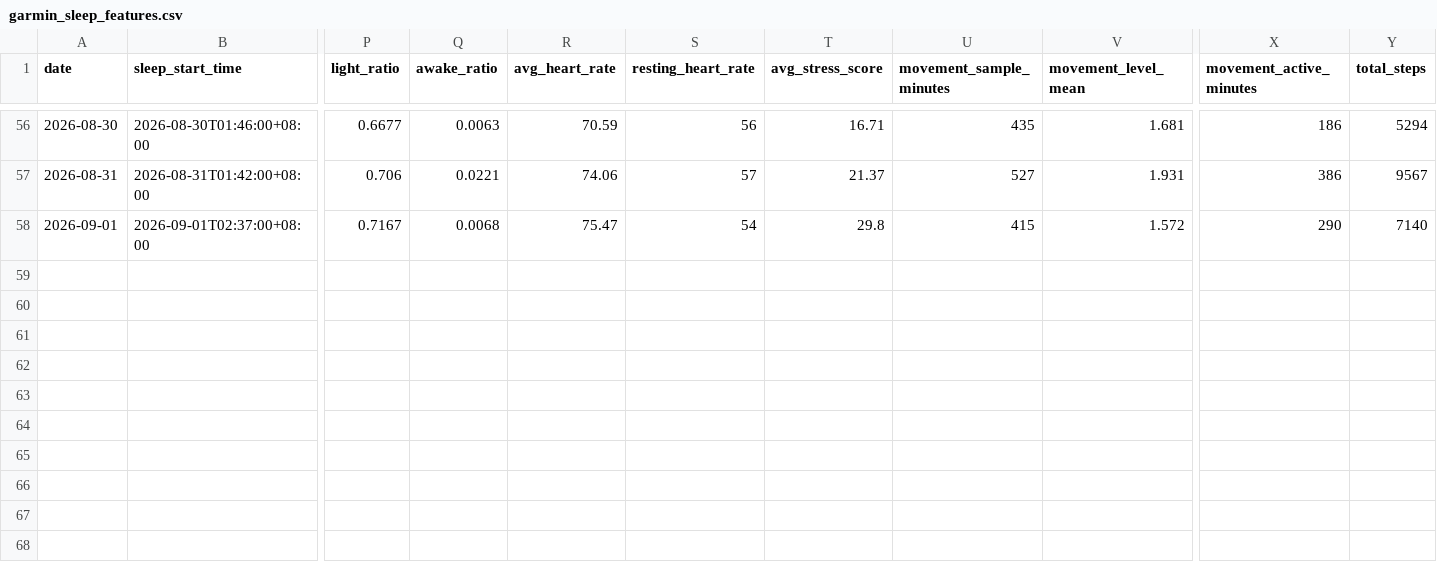
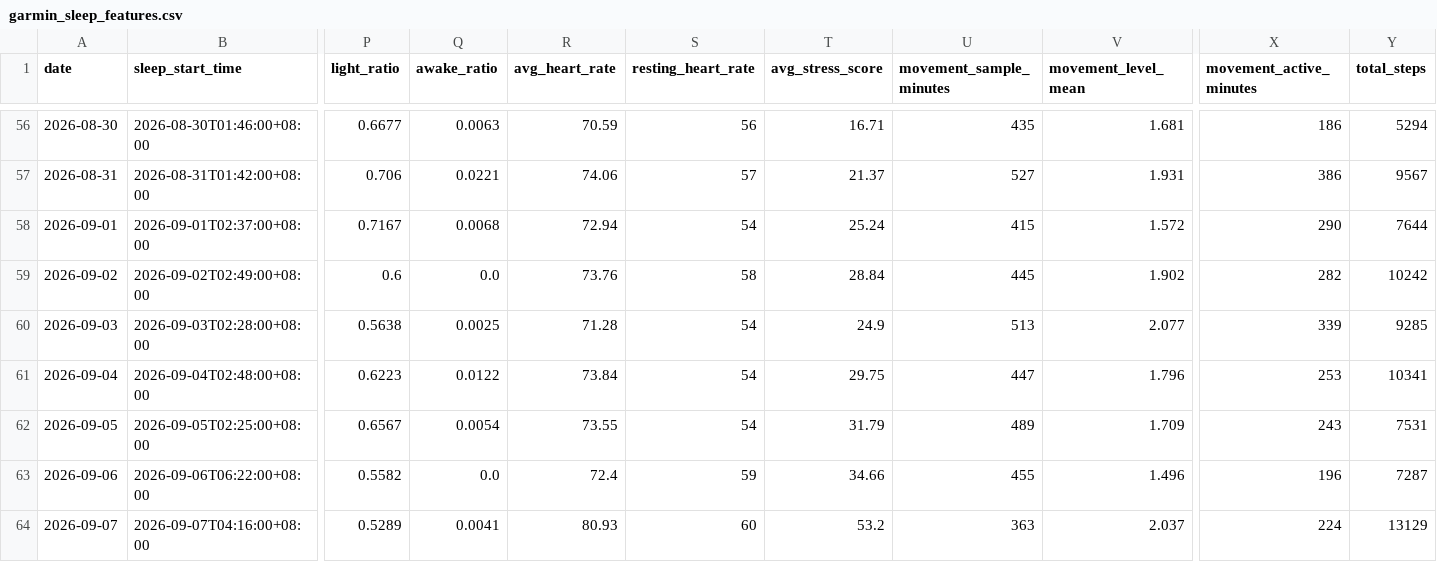
Before and after one commit to Nathan-0227/Sonnap-Project, a CSV file: garmin/data/garmin_sleep_features.csv, drawn as a sheet; only a part is shown, gaps mark what is left out; rows hold the shown columns only; the diff names each change by its address in the sheet, - before the commit and + after, or states it on an @@ line.

```diff
--- a/garmin/data/garmin_sleep_features.csv
+++ b/garmin/data/garmin_sleep_features.csv
-R58 (avg_heart_rate): 75.47
+R58 (avg_heart_rate): 72.94
-T58 (avg_stress_score): 29.8
+T58 (avg_stress_score): 25.24
-Y58 (total_steps): 7140
+Y58 (total_steps): 7644
+row 59: 2026-09-02 | 2026-09-02T02:49:00+08:00 | 0.6 | 0.0 | 73.76 | 58 | 28.84 | 445 | 1.902 | 282 | 10242
+row 60: 2026-09-03 | 2026-09-03T02:28:00+08:00 | 0.5638 | 0.0025 | 71.28 | 54 | 24.9 | 513 | 2.077 | 339 | 9285
+row 61: 2026-09-04 | 2026-09-04T02:48:00+08:00 | 0.6223 | 0.0122 | 73.84 | 54 | 29.75 | 447 | 1.796 | 253 | 10341
+row 62: 2026-09-05 | 2026-09-05T02:25:00+08:00 | 0.6567 | 0.0054 | 73.55 | 54 | 31.79 | 489 | 1.709 | 243 | 7531
+row 63: 2026-09-06 | 2026-09-06T06:22:00+08:00 | 0.5582 | 0.0 | 72.4 | 59 | 34.66 | 455 | 1.496 | 196 | 7287
+row 64: 2026-09-07 | 2026-09-07T04:16:00+08:00 | 0.5289 | 0.0041 | 80.93 | 60 | 53.2 | 363 | 2.037 | 224 | 13129
```
Also changed, not shown: garmin/data/garmin_sleep_quality.csv, garmin/data/garmin_sleep_quality_final.csv, 9 other files.
